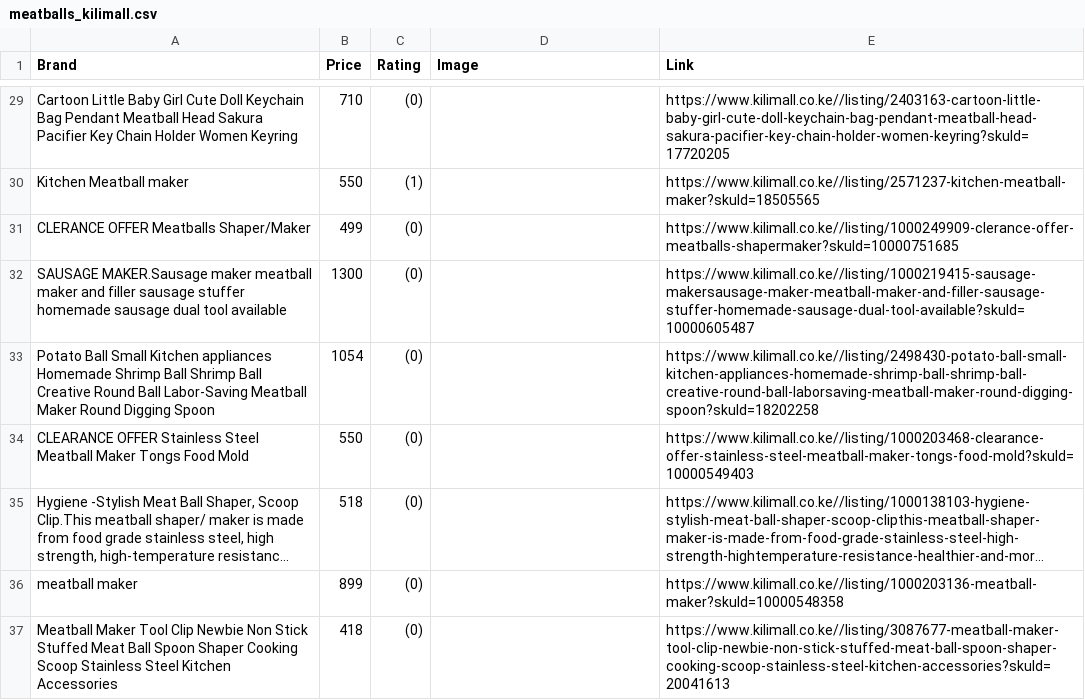
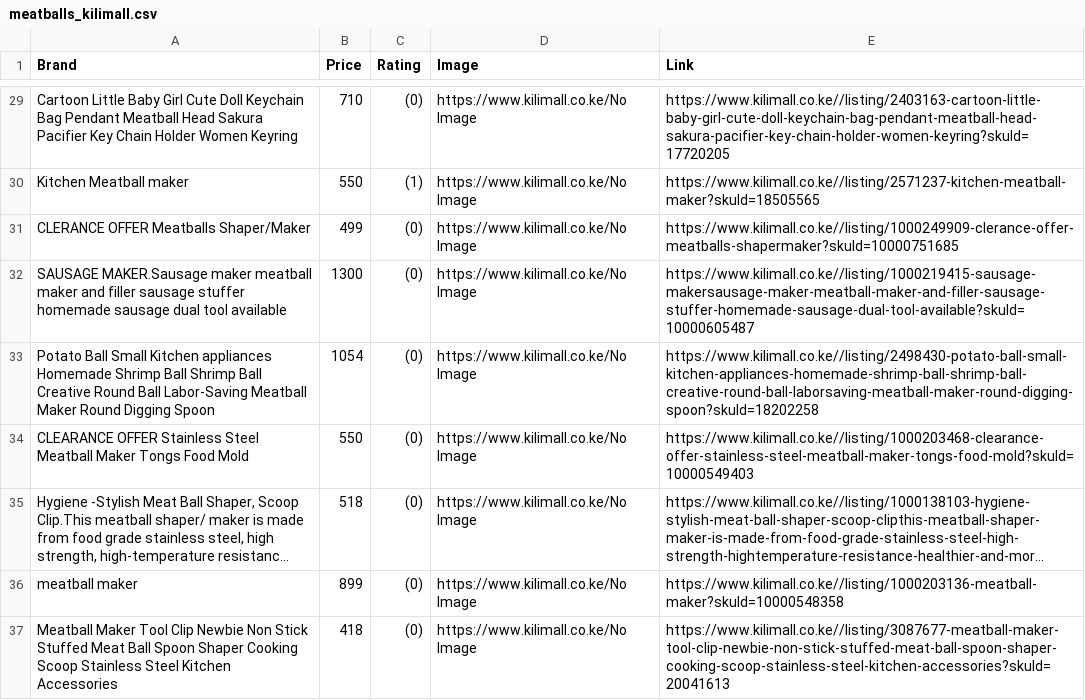
Before and after one commit to kimathikim/kiliscraper, a CSV file: meatballs_kilimall.csv, drawn as a sheet; only a part is shown, gaps mark what is left out; long unchanged cells end in …; the diff covers the shown part only; the diff names each change by its address in the sheet, - before the commit and + after, or states it on an @@ line.

```diff
--- a/meatballs_kilimall.csv
+++ b/meatballs_kilimall.csv
-D29:D37 (Image): (empty)
+D29:D37 (Image): https://www.kilimall.co.ke/No Image
```
Also changed, not shown: 27 edited cells elsewhere in this file, 4 other files.
